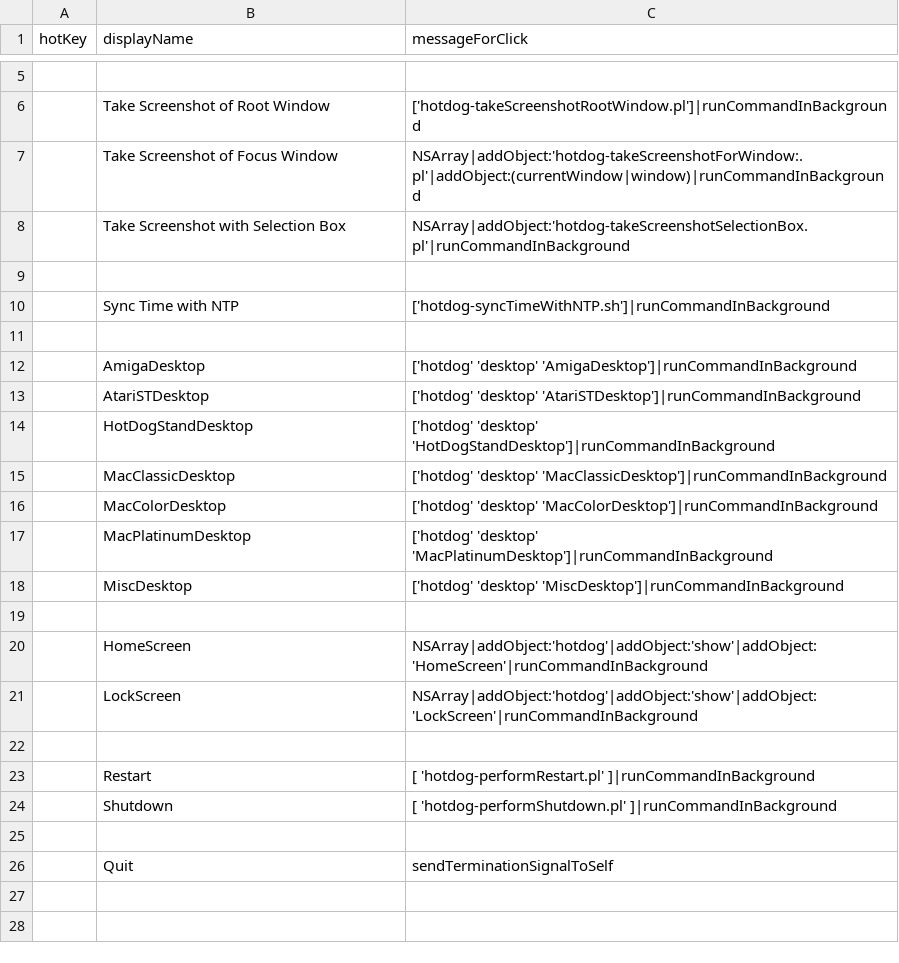
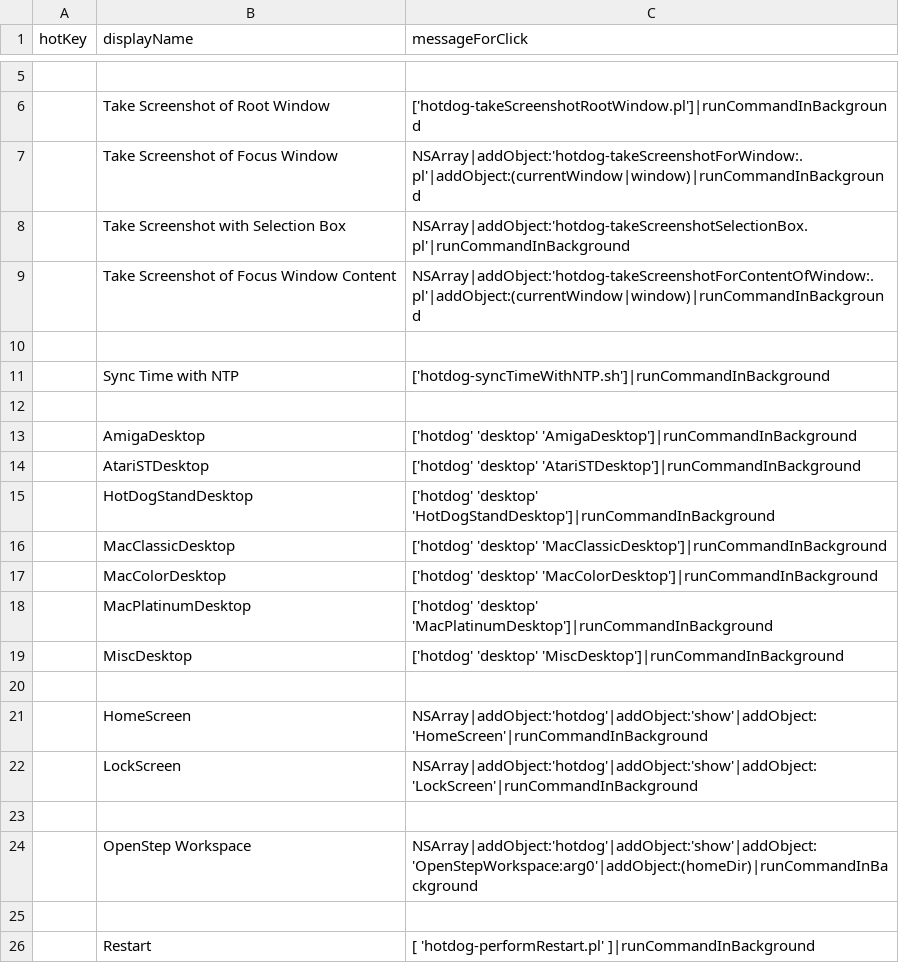
Before and after one commit to arthurchoung/HOTDOG, a CSV file: Config/computerMenu.csv, drawn as a sheet; only a part is shown, gaps mark what is left out; the shorter side is filled out with more unchanged rows.

Commit message:
Updated

```diff
--- a/Config/computerMenu.csv
+++ b/Config/computerMenu.csv
@@ -8,2 +8,3 @@ hotKey,displayName,messageForClick
 ,"Take Screenshot with Selection Box","NSArray|addObject:'hotdog-takeScreenshotSelectionBox.pl'|runCommandInBackground"
+,"Take Screenshot of Focus Window Content","NSArray|addObject:'hotdog-takeScreenshotForContentOfWindow:.pl'|addObject:(currentWindow|window)|runCommandInBackground"
 ,,
@@ -21,2 +22,4 @@ hotKey,displayName,messageForClick
 ,LockScreen,"NSArray|addObject:'hotdog'|addObject:'show'|addObject:'LockScreen'|runCommandInBackground"
+,,
+,OpenStep Workspace,"NSArray|addObject:'hotdog'|addObject:'show'|addObject:'OpenStepWorkspace:arg0'|addObject:(homeDir)|runCommandInBackground"
 ,,
```
